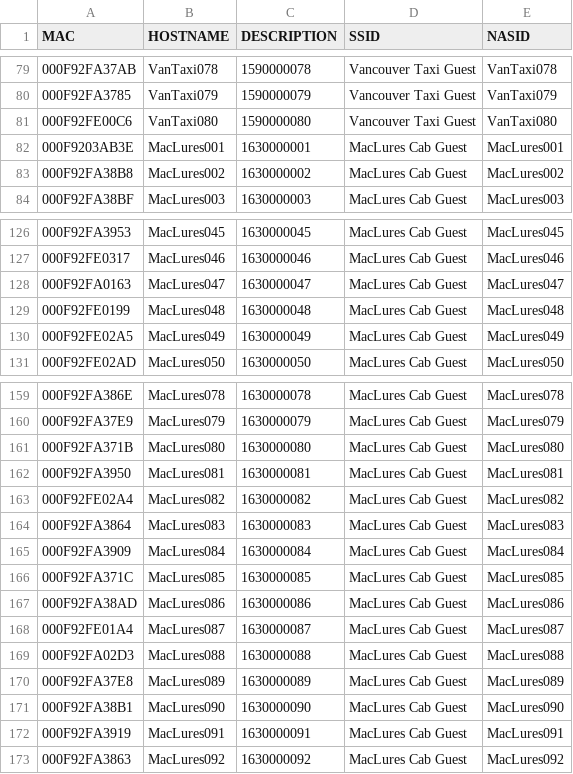
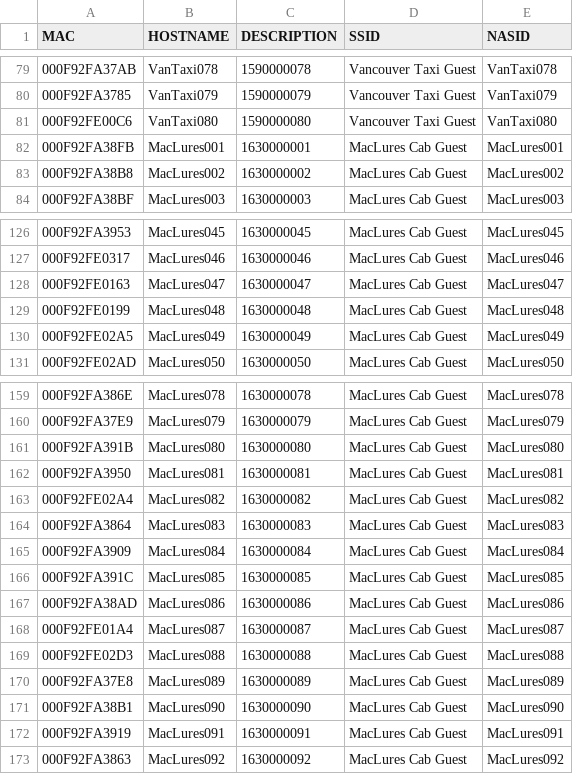
Before and after one commit to samuelbaruffi/Provision, a CSV file: vancouvertaxi.csv, drawn as a sheet; only a part is shown, gaps mark what is left out.

```diff
--- a/vancouvertaxi.csv
+++ b/vancouvertaxi.csv
@@ -81,3 +81,3 @@ MAC,HOSTNAME,DESCRIPTION,SSID,NASID
 000F92FE00C6,VanTaxi080,1590000080,Vancouver Taxi Guest,VanTaxi080
-000F9203AB3E,MacLures001,1630000001,MacLures Cab Guest,MacLures001
+000F92FA38FB,MacLures001,1630000001,MacLures Cab Guest,MacLures001
 000F92FA38B8,MacLures002,1630000002,MacLures Cab Guest,MacLures002
@@ -127,3 +127,3 @@ MAC,HOSTNAME,DESCRIPTION,SSID,NASID
 000F92FE0317,MacLures046,1630000046,MacLures Cab Guest,MacLures046
-000F92FA0163,MacLures047,1630000047,MacLures Cab Guest,MacLures047
+000F92FE0163,MacLures047,1630000047,MacLures Cab Guest,MacLures047
 000F92FE0199,MacLures048,1630000048,MacLures Cab Guest,MacLures048
@@ -160,3 +160,3 @@ MAC,HOSTNAME,DESCRIPTION,SSID,NASID
 000F92FA37E9,MacLures079,1630000079,MacLures Cab Guest,MacLures079
-000F92FA371B,MacLures080,1630000080,MacLures Cab Guest,MacLures080
+000F92FA391B,MacLures080,1630000080,MacLures Cab Guest,MacLures080
 000F92FA3950,MacLures081,1630000081,MacLures Cab Guest,MacLures081
@@ -165,6 +165,6 @@ MAC,HOSTNAME,DESCRIPTION,SSID,NASID
 000F92FA3909,MacLures084,1630000084,MacLures Cab Guest,MacLures084
-000F92FA371C,MacLures085,1630000085,MacLures Cab Guest,MacLures085
+000F92FA391C,MacLures085,1630000085,MacLures Cab Guest,MacLures085
 000F92FA38AD,MacLures086,1630000086,MacLures Cab Guest,MacLures086
 000F92FE01A4,MacLures087,1630000087,MacLures Cab Guest,MacLures087
-000F92FA02D3,MacLures088,1630000088,MacLures Cab Guest,MacLures088
+000F92FE02D3,MacLures088,1630000088,MacLures Cab Guest,MacLures088
 000F92FA37E8,MacLures089,1630000089,MacLures Cab Guest,MacLures089
```
Also changed, not shown: 13 other files.
